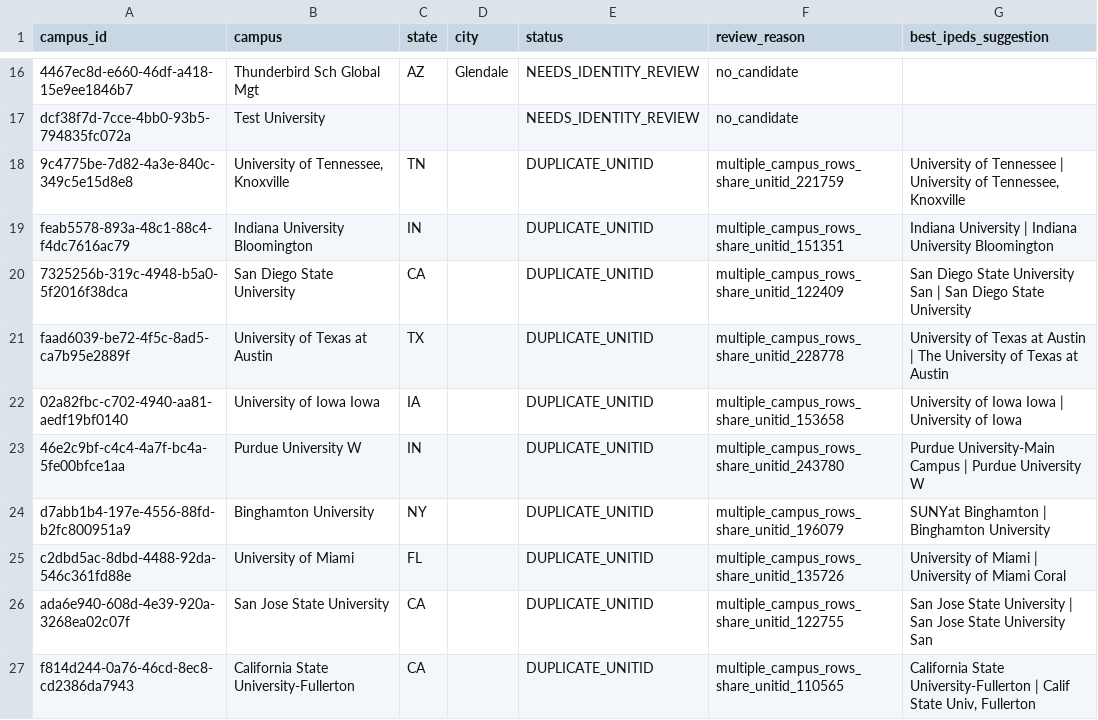
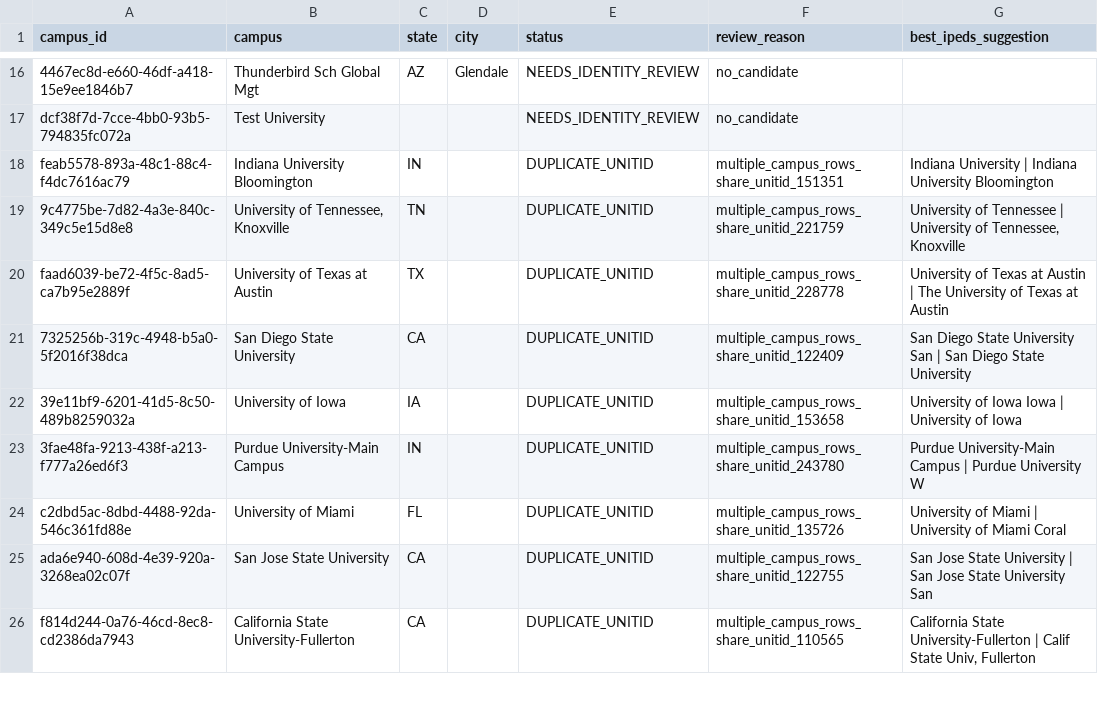
Before and after one commit to Survive-Accounting/survive-accounting-hub, a CSV file: market-intel-output/CAMPUS_IDENTITY_REVIEW.csv, drawn as a sheet; only a part is shown, gaps mark what is left out; removed rows and columns are numbered as before the commit, all else as after; the diff covers the shown part only; the diff names each change by its address in the sheet, - before the commit and + after, or states it on an @@ line.

```diff
--- a/market-intel-output/CAMPUS_IDENTITY_REVIEW.csv
+++ b/market-intel-output/CAMPUS_IDENTITY_REVIEW.csv
@@ row 19 moved to row 18: feab5578-893a-48c1-88c4-f4dc7616ac79 @@
@@ row 21 moved to row 20: faad6039-be72-4f5c-8ad5-ca7b95e2889f @@
-A22 (campus_id): 02a82fbc-c702-4940-aa81-aedf19bf0140
+A22 (campus_id): 39e11bf9-6201-41d5-8c50-489b8259032a
-B22 (campus): University of Iowa Iowa
+B22 (campus): University of Iowa
-A23 (campus_id): 46e2c9bf-c4c4-4a7f-bc4a-5fe00bfce1aa
+A23 (campus_id): 3fae48fa-9213-438f-a213-f777a26ed6f3
-B23 (campus): Purdue University W
+B23 (campus): Purdue University-Main Campus
-row 24: d7abb1b4-197e-4556-88fd-b2fc800951a9 | Binghamton University | NY |  | DUPLICATE_UNITID | multiple_campus_rows_share_unitid_196079 | SUNYat Binghamton | Binghamton University
```
Also changed, not shown: 7 added rows, 6 removed rows, 9 moved rows and 15 edited cells elsewhere in this file, market-intel-output/CAMPUS_MARKET_INTELLIGENCE.csv, market-intel-output/TOP_100_GROWTH_CAMPUSES.csv, 9 other files.
